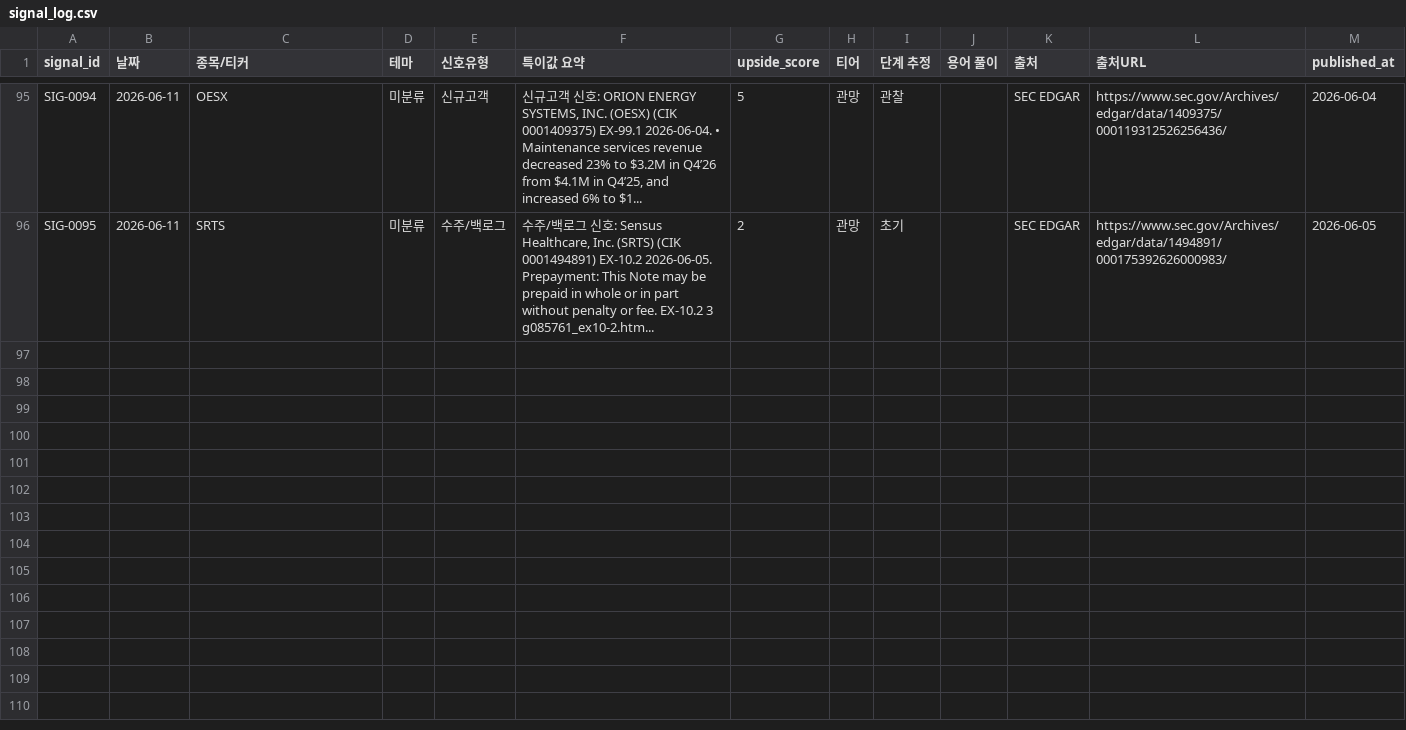
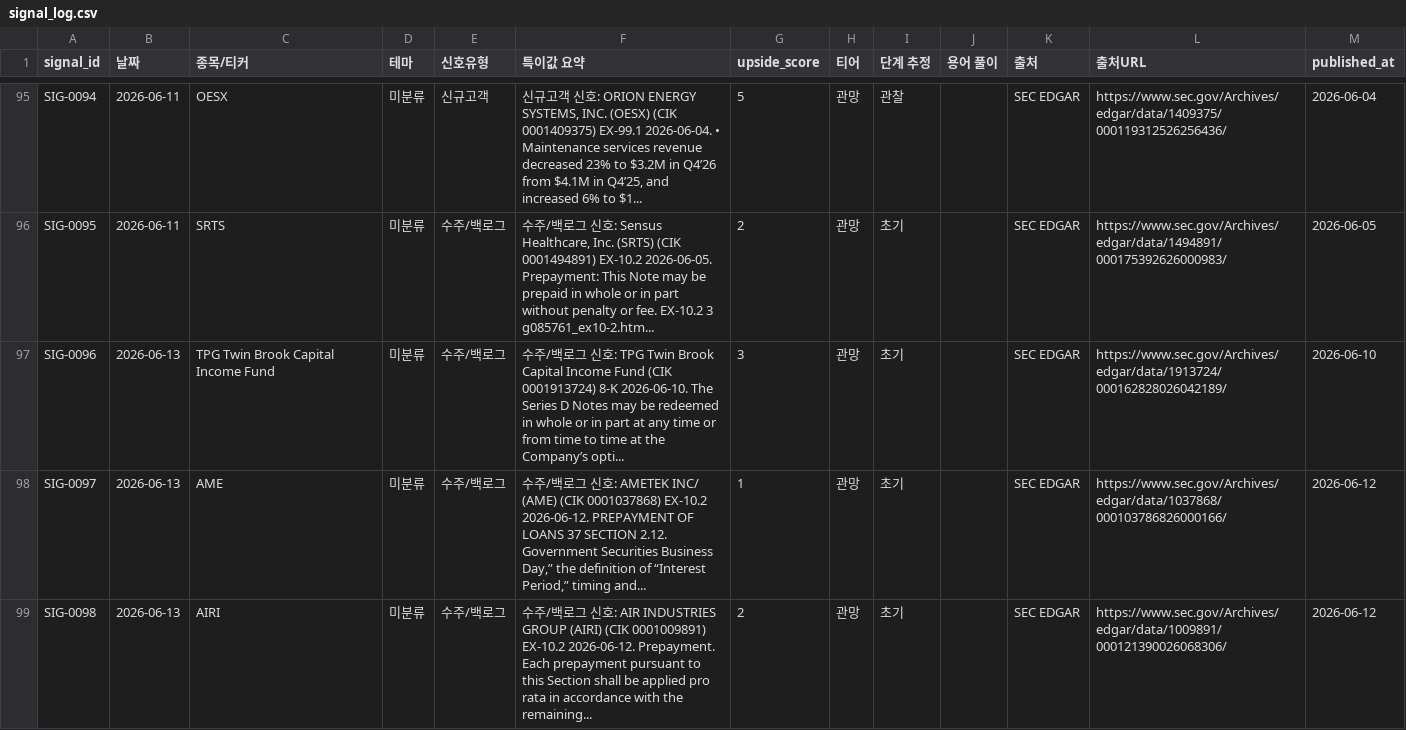
Before and after one commit to onepuhch/research, a CSV file: data/processed/signal_log.csv, drawn as a sheet; only a part is shown, gaps mark what is left out; the diff covers the shown part only.

```diff
--- a/data/processed/signal_log.csv
+++ b/data/processed/signal_log.csv
@@ -97 +97,4 @@ SIG-0094,2026-06-11,OESX,미분류,신규고객,"신규고객 신호: ORION ENER
 SIG-0095,2026-06-11,SRTS,미분류,수주/백로그,"수주/백로그 신호: Sensus Healthcare, Inc. (SRTS) (CIK 0001494891) EX-10.2 2026-06-05. Prepayment: This Note may be prepaid in whole or in part without penalty or fee. EX-10.2 3 g085761_ex10-2.htm...",2,관망,초기,,SEC EDGAR,https://www.sec.gov/Archives/edgar/data/1494891/000175392626000983/,2026-06-05
+SIG-0096,2026-06-13,TPG Twin Brook Capital Income Fund,미분류,수주/백로그,수주/백로그 신호: TPG Twin Brook Capital Income Fund (CIK 0001913724) 8-K 2026-06-10. The Series D Notes may be redeemed in whole or in part at any time or from time to time at the Company’s opti...,3,관망,초기,,SEC EDGAR,https://www.sec.gov/Archives/edgar/data/1913724/000162828026042189/,2026-06-10
+SIG-0097,2026-06-13,AME,미분류,수주/백로그,"수주/백로그 신호: AMETEK INC/ (AME) (CIK 0001037868) EX-10.2 2026-06-12. PREPAYMENT OF LOANS 37 SECTION 2.12. Government Securities Business Day,” the definition of “Interest Period,” timing and...",1,관망,초기,,SEC EDGAR,https://www.sec.gov/Archives/edgar/data/1037868/000103786826000166/,2026-06-12
+SIG-0098,2026-06-13,AIRI,미분류,수주/백로그,수주/백로그 신호: AIR INDUSTRIES GROUP (AIRI) (CIK 0001009891) EX-10.2 2026-06-12. Prepayment. Each prepayment pursuant to this Section shall be applied pro rata in accordance with the remaining...,2,관망,초기,,SEC EDGAR,https://www.sec.gov/Archives/edgar/data/1009891/000121390026068306/,2026-06-12
```
Also changed, not shown: 8 added rows elsewhere in this file, 1 other file.
